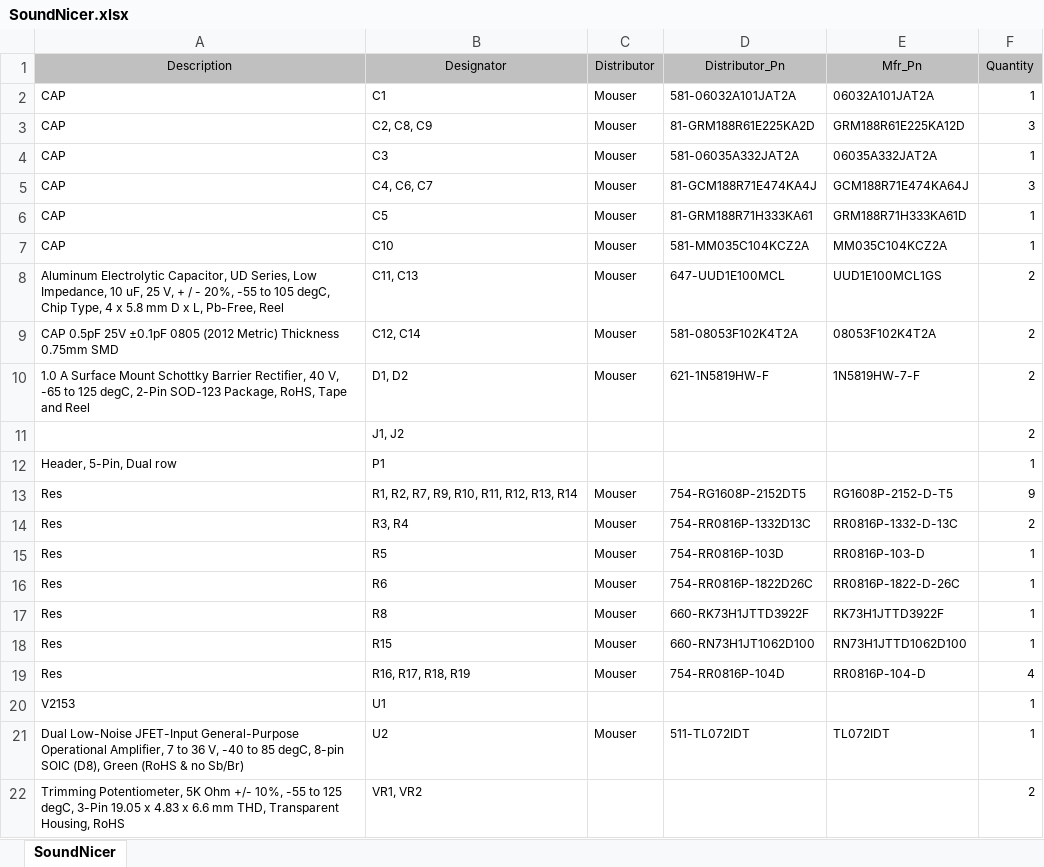
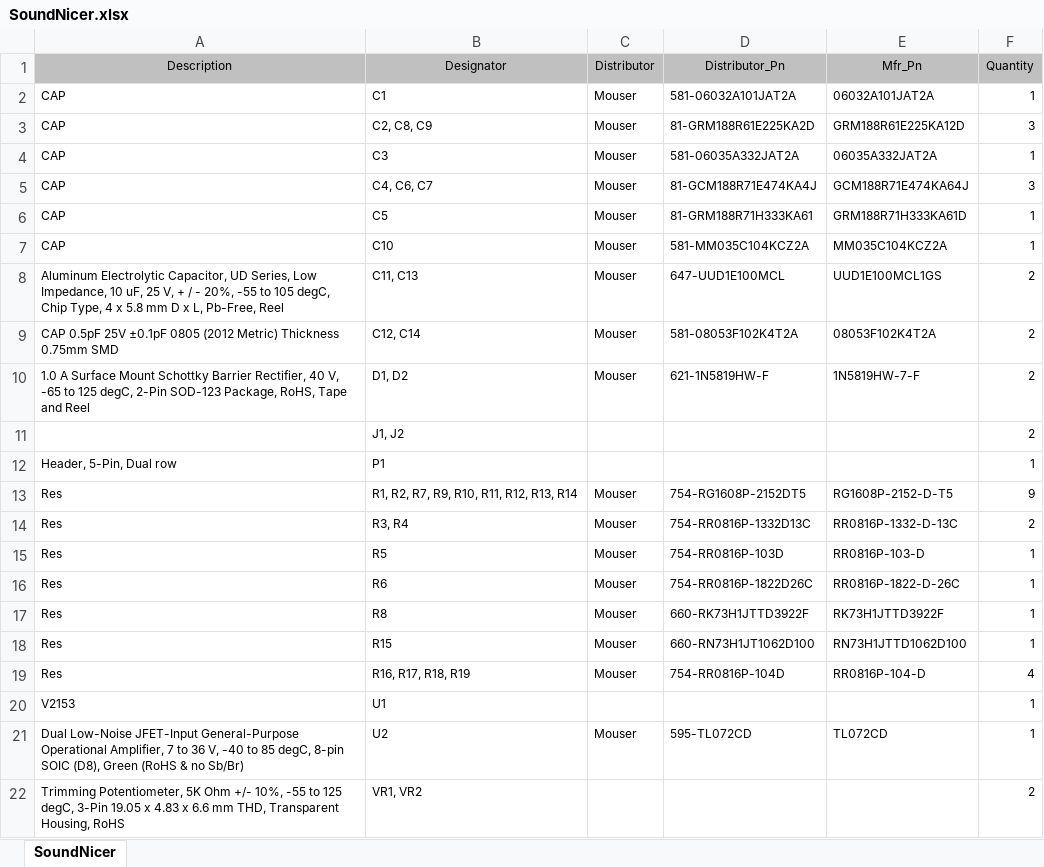
Before and after one commit to auxren/SoundNicer, an Excel workbook: Sound Nicer Altium Project/Project Outputs for SonicMaximizer/BOM/SoundNicer.xlsx, sheet SoundNicer, drawn as a sheet; values as stored, in another font and other column widths than the file's, no borders; the diff names each change by its address in the sheet, - before the commit and + after, or states it on an @@ line.

```diff
--- a/Sound Nicer Altium Project/Project Outputs for SonicMaximizer/BOM/SoundNicer.xlsx (sheet SoundNicer)
+++ b/Sound Nicer Altium Project/Project Outputs for SonicMaximizer/BOM/SoundNicer.xlsx (sheet SoundNicer)
-D21 (Distributor_Pn): 511-TL072IDT
+D21 (Distributor_Pn): 595-TL072CD
-E21 (Mfr_Pn): TL072IDT
+E21 (Mfr_Pn): TL072CD
```
Also changed, not shown: 1 other file.
